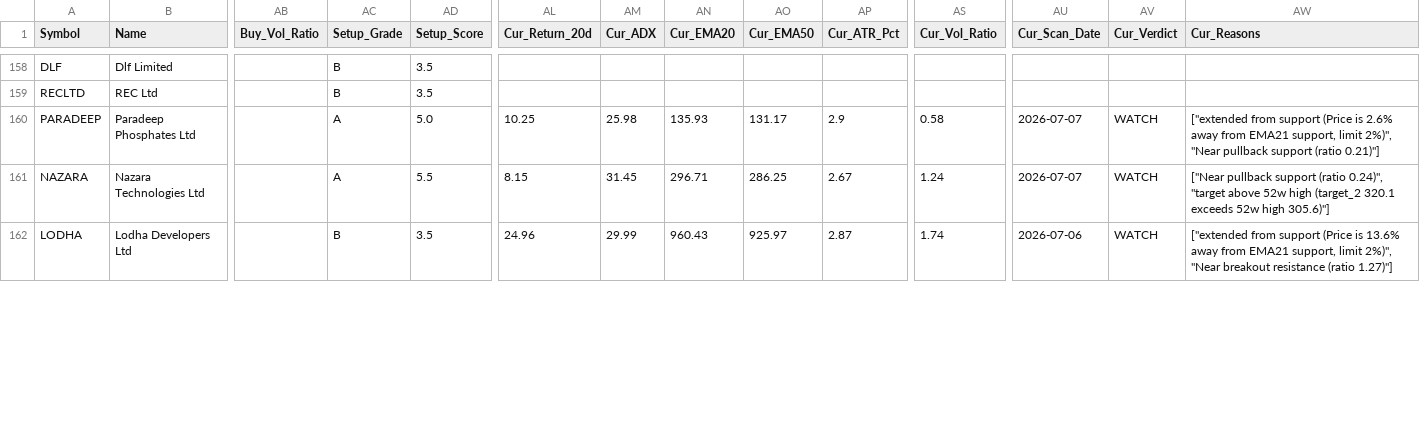
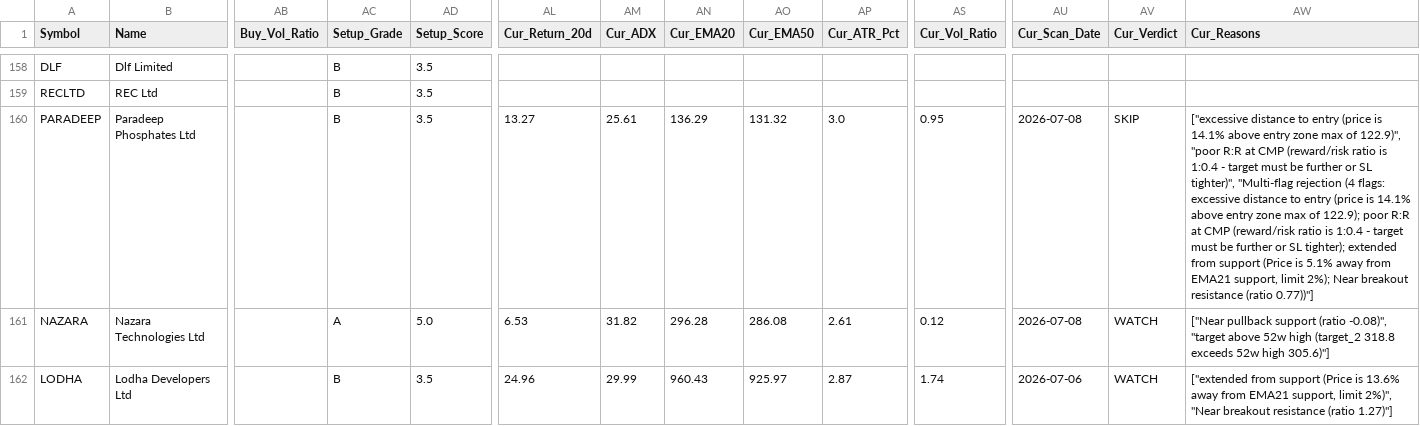
Before and after one commit to AbhiAbhiAbhi/swing-sentinel, a CSV file: data/positions.csv, drawn as a sheet; only a part is shown, gaps mark what is left out; the diff covers the shown part only; the diff names each change by its address in the sheet, - before the commit and + after, or states it on an @@ line.

Commit message:
Auto: morning watchlist level adjustments [skip ci]

```diff
--- a/data/positions.csv
+++ b/data/positions.csv
-AC160 (Setup_Grade): A
+AC160 (Setup_Grade): B
-AD160 (Setup_Score): 5.0
+AD160 (Setup_Score): 3.5
-AL160 (Cur_Return_20d): 10.25
+AL160 (Cur_Return_20d): 13.27
-AM160 (Cur_ADX): 25.98
+AM160 (Cur_ADX): 25.61
-AN160 (Cur_EMA20): 135.93
+AN160 (Cur_EMA20): 136.29
-AO160 (Cur_EMA50): 131.17
+AO160 (Cur_EMA50): 131.32
-AP160 (Cur_ATR_Pct): 2.9
+AP160 (Cur_ATR_Pct): 3.0
-AS160 (Cur_Vol_Ratio): 0.58
+AS160 (Cur_Vol_Ratio): 0.95
-AU160:AU161 (Cur_Scan_Date): 2026-07-07
+AU160:AU161 (Cur_Scan_Date): 2026-07-08
-AV160 (Cur_Verdict): WATCH
+AV160 (Cur_Verdict): SKIP
-AW160 (Cur_Reasons): ["extended from support (Price is 2.6% away from EMA21 support, limit 2%)", "Near pullback support (ratio 0.21)"]
+AW160 (Cur_Reasons): ["excessive distance to entry (price is 14.1% above entry zone max of 122.9)", "poor R:R at CMP (reward/risk ratio is 1:0.4 - target must be further or SL tighter)", "Multi-flag rejection (4 flags: excessive distance to entry (price is 14.1% above entry zone max of 122.9); poor R:R at CMP (reward/risk ratio is 1:0.4 - target must be further or SL tighter); extended from support (Price is 5.1% away from EMA21 support, limit 2%); Near breakout resistance (ratio 0.77))"]
-AD161 (Setup_Score): 5.5
+AD161 (Setup_Score): 5.0
-AL161 (Cur_Return_20d): 8.15
+AL161 (Cur_Return_20d): 6.53
-AM161 (Cur_ADX): 31.45
+AM161 (Cur_ADX): 31.82
-AN161 (Cur_EMA20): 296.71
+AN161 (Cur_EMA20): 296.28
-AO161 (Cur_EMA50): 286.25
+AO161 (Cur_EMA50): 286.08
-AP161 (Cur_ATR_Pct): 2.67
+AP161 (Cur_ATR_Pct): 2.61
-AS161 (Cur_Vol_Ratio): 1.24
+AS161 (Cur_Vol_Ratio): 0.12
-AW161 (Cur_Reasons): …support (ratio 0.24)", "target above 52w high (target_2 320.1 exceeds 52w…
+AW161 (Cur_Reasons): …support (ratio -0.08)", "target above 52w high (target_2 318.8 exceeds 52w…
```
Also changed, not shown: 151 edited cells elsewhere in this file.
